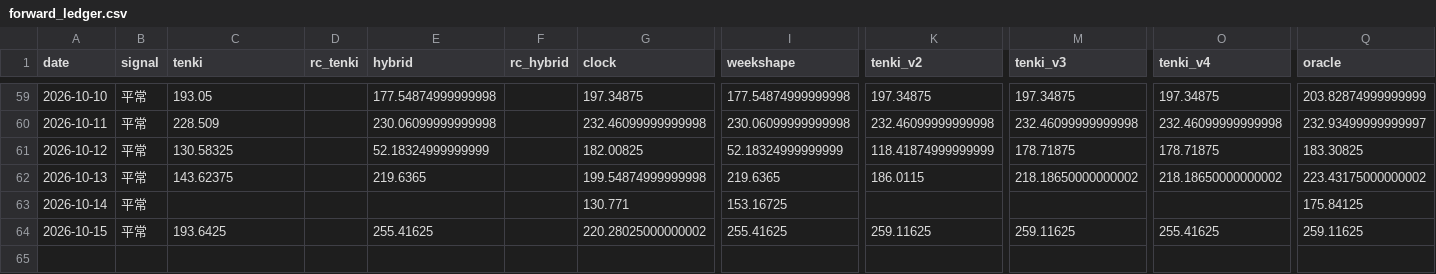
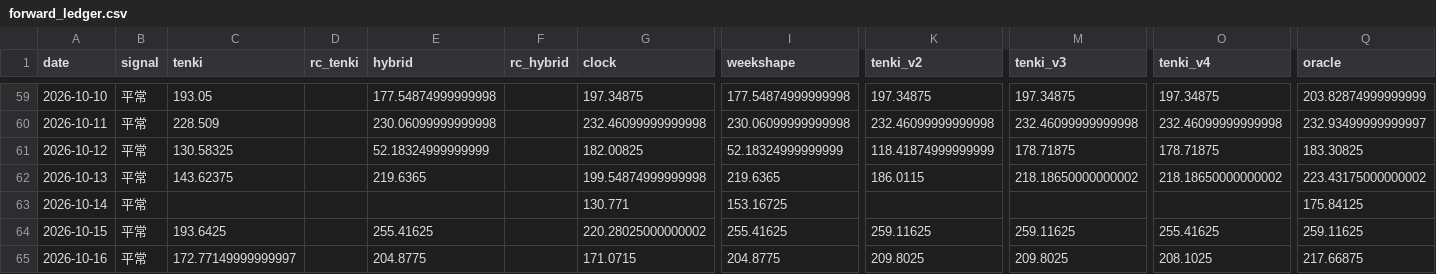
Before and after one commit to hsumiyoshi/lab, a CSV file: exp01_jepx/reports/forward_ledger.csv, drawn as a sheet; only a part is shown, gaps mark what is left out; rows hold the shown columns only; the diff names each change by its address in the sheet, - before the commit and + after, or states it on an @@ line.

```diff
--- a/exp01_jepx/reports/forward_ledger.csv
+++ b/exp01_jepx/reports/forward_ledger.csv
+row 65: 2026-10-16 | 平常 | 172.77149999999997 |  | 204.8775 |  | 171.0715 | 204.8775 | 209.8025 | 209.8025 | 208.1025 | 217.66875
```
Also changed, not shown: 8 other files.
